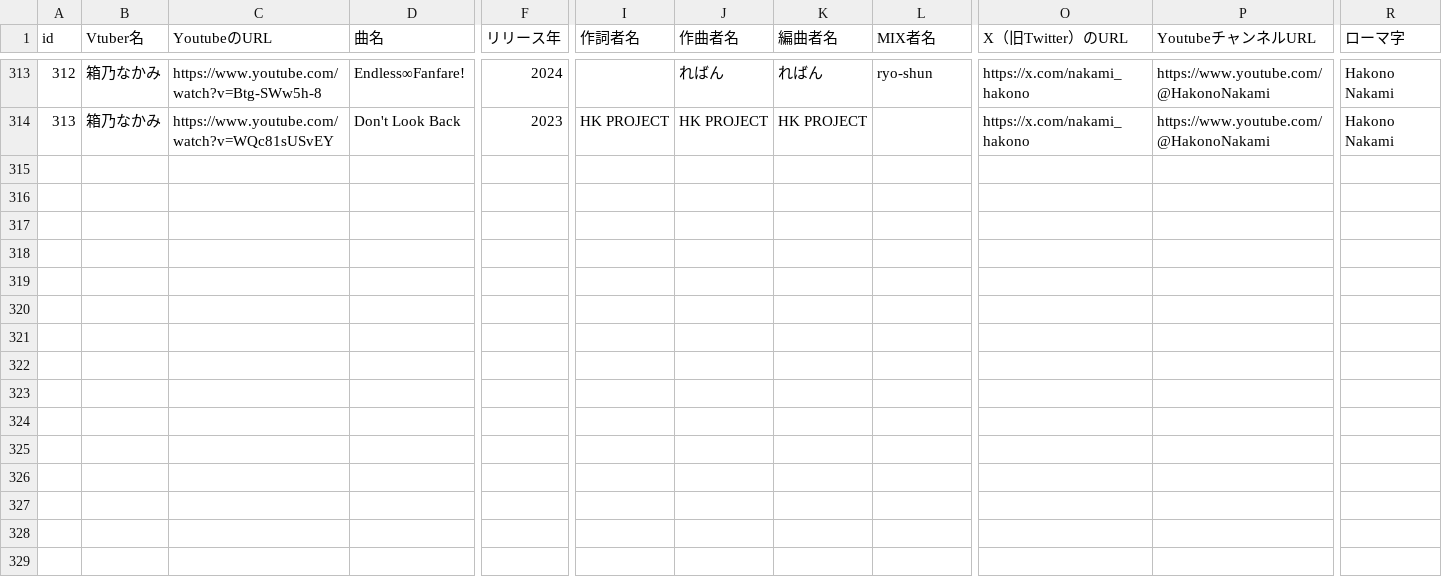
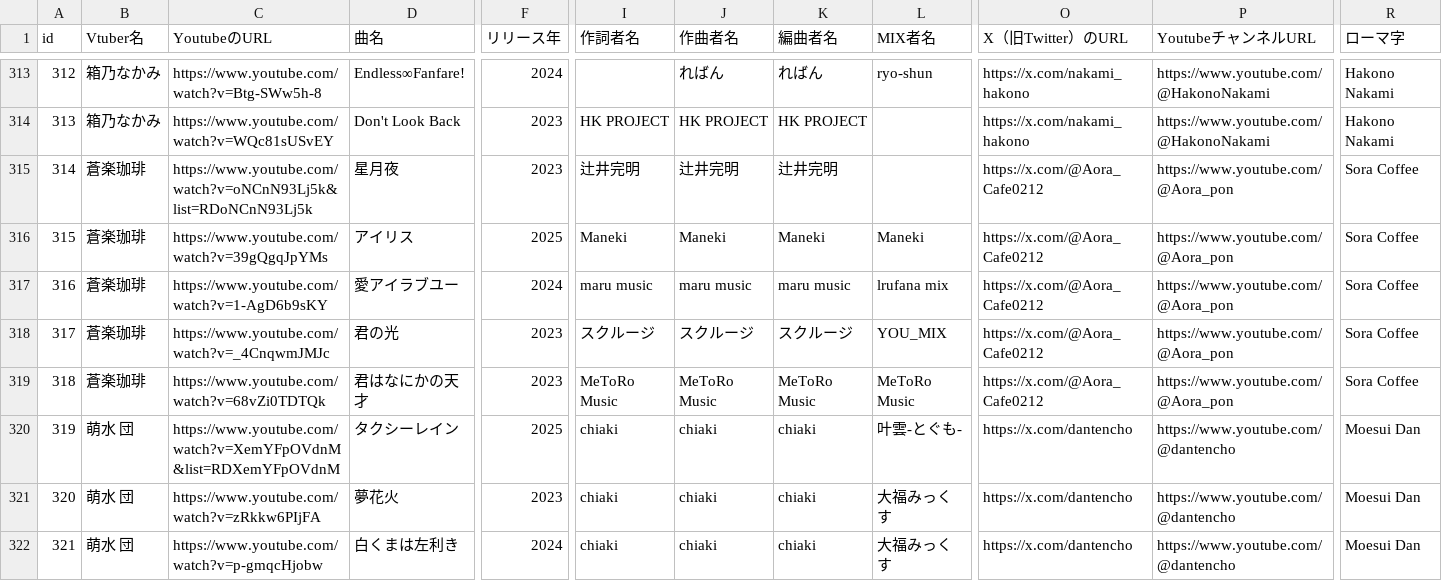
Before and after one commit to take8jp/vosl, a CSV file: csv/VOSL.csv, drawn as a sheet; only a part is shown, gaps mark what is left out; rows hold the shown columns only; the diff names each change by its address in the sheet, - before the commit and + after, or states it on an @@ line.

Commit message:
csv更新

```diff
--- a/csv/VOSL.csv
+++ b/csv/VOSL.csv
+row 315: 314 | 蒼楽珈琲 | https://www.youtube.com/watch?v=oNCnN93Lj5k&list=RDoNCnN93Lj5k | 星月夜 | 2023 | 辻井完明 | 辻井完明 | 辻井完明 |  | https://x.com/@Aora_Cafe0212 | https://www.youtube.com/@Aora_pon | Sora Coffee
+row 316: 315 | 蒼楽珈琲 | https://www.youtube.com/watch?v=39gQgqJpYMs | アイリス | 2025 | Maneki | Maneki | Maneki | Maneki | https://x.com/@Aora_Cafe0212 | https://www.youtube.com/@Aora_pon | Sora Coffee
+row 317: 316 | 蒼楽珈琲 | https://www.youtube.com/watch?v=1-AgD6b9sKY | 愛アイラブユー | 2024 | maru music | maru music | maru music | lrufana mix | https://x.com/@Aora_Cafe0212 | https://www.youtube.com/@Aora_pon | Sora Coffee
+row 318: 317 | 蒼楽珈琲 | https://www.youtube.com/watch?v=_4CnqwmJMJc | 君の光 | 2023 | スクルージ | スクルージ | スクルージ | YOU_MIX | https://x.com/@Aora_Cafe0212 | https://www.youtube.com/@Aora_pon | Sora Coffee
+row 319: 318 | 蒼楽珈琲 | https://www.youtube.com/watch?v=68vZi0TDTQk | 君はなにかの天才 | 2023 | MeToRo Music | MeToRo Music | MeToRo Music | MeToRo Music | https://x.com/@Aora_Cafe0212 | https://www.youtube.com/@Aora_pon | Sora Coffee
+row 320: 319 | 萌水 団 | https://www.youtube.com/watch?v=XemYFpOVdnM&list=RDXemYFpOVdnM | タクシーレイン | 2025 | chiaki | chiaki | chiaki | 叶雲-とぐも- | https://x.com/dantencho | https://www.youtube.com/@dantencho | Moesui Dan
+row 321: 320 | 萌水 団 | https://www.youtube.com/watch?v=zRkkw6PIjFA | 夢花火 | 2023 | chiaki | chiaki | chiaki | 大福みっくす | https://x.com/dantencho | https://www.youtube.com/@dantencho | Moesui Dan
+row 322: 321 | 萌水 団 | https://www.youtube.com/watch?v=p-gmqcHjobw | 白くまは左利き | 2024 | chiaki | chiaki | chiaki | 大福みっくす | https://x.com/dantencho | https://www.youtube.com/@dantencho | Moesui Dan
```
